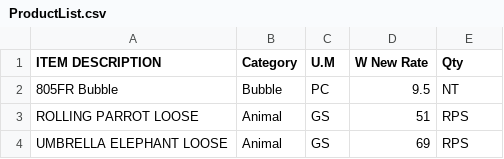
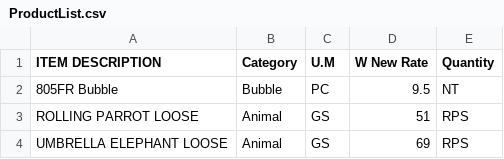
Before and after one commit to KrishnaGadia/sturdy-doodle, a CSV file: ProductList.csv, drawn as a sheet; only a part is shown.

```diff
--- a/ProductList.csv
+++ b/ProductList.csv
@@ -1,2 +1,2 @@
-ITEM DESCRIPTION,Category,U.M,W New Rate,Qty
+ITEM DESCRIPTION,Category,U.M,W New Rate,Quantity
 805FR Bubble,Bubble,PC,9.5,NT
```
Also changed, not shown: 1 other file.
